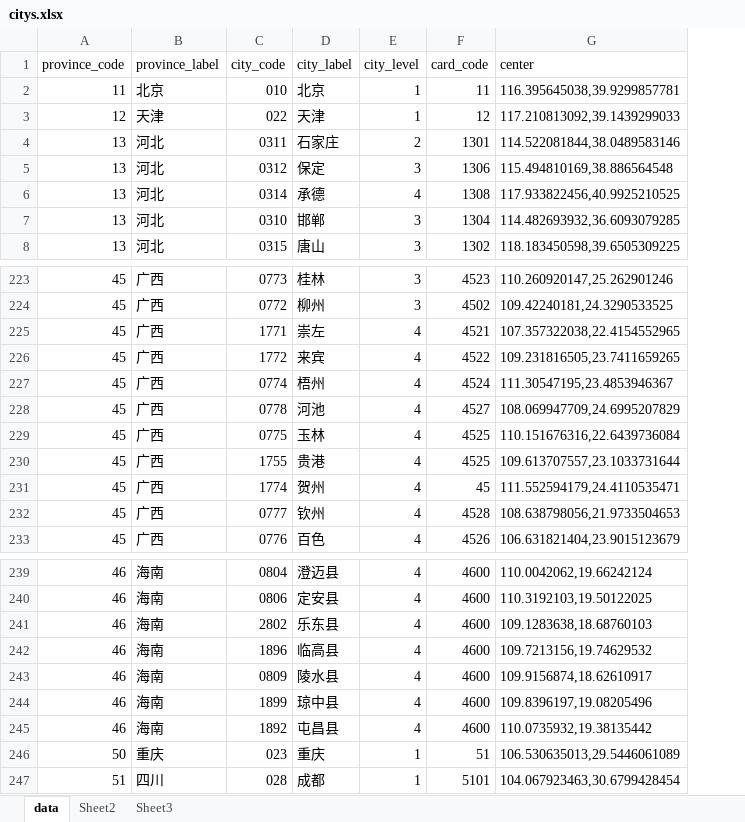
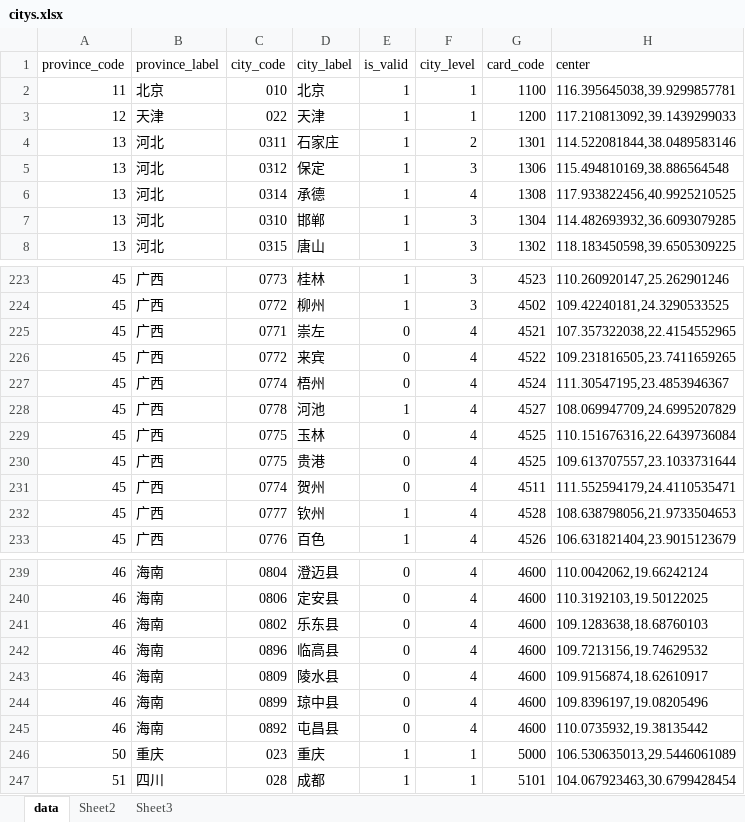
Before and after one commit to favedit/MoScript, an Excel workbook: data/citys.xlsx, sheet data, drawn as a sheet; only a part is shown, gaps mark what is left out; values as stored, in another font and other column widths than the file's, no cell formats; conditional formats not drawn; addresses are those after the commit; the diff covers the shown part only; the diff names each change by its address in the sheet, - before the commit and + after, or states it on an @@ line.

```diff
--- a/data/citys.xlsx (sheet data)
+++ b/data/citys.xlsx (sheet data)
+column E (is_valid), rows 2-8: all 1; rows 223-233: 1 | 1 | 0 | 0 | 0 | 1 | 0 | 0 | 0 | 1 | 1; rows 239-247: 0 | 0 | 0 | 0 | 0 | 0 | 0 | 1 | 1
-G2 (card_code): 11
+G2 (card_code): 1100
-G3 (card_code): 12
+G3 (card_code): 1200
-C225 (city_code): 1771
+C225 (city_code): 0771
-C226 (city_code): 1772
+C226 (city_code): 0772
-C230 (city_code): 1755
+C230 (city_code): 0775
-C231 (city_code): 1774
+C231 (city_code): 0774
-G231 (card_code): 45
+G231 (card_code): 4511
-C241 (city_code): 2802
+C241 (city_code): 0802
-C242 (city_code): 1896
+C242 (city_code): 0896
-C244 (city_code): 1899
+C244 (city_code): 0899
-C245 (city_code): 1892
+C245 (city_code): 0892
-G246 (card_code): 51
+G246 (card_code): 5000
```
Also changed, not shown: 20 edited cells elsewhere in this sheet, cell formats, data/card.xlsx, 2 other files.
